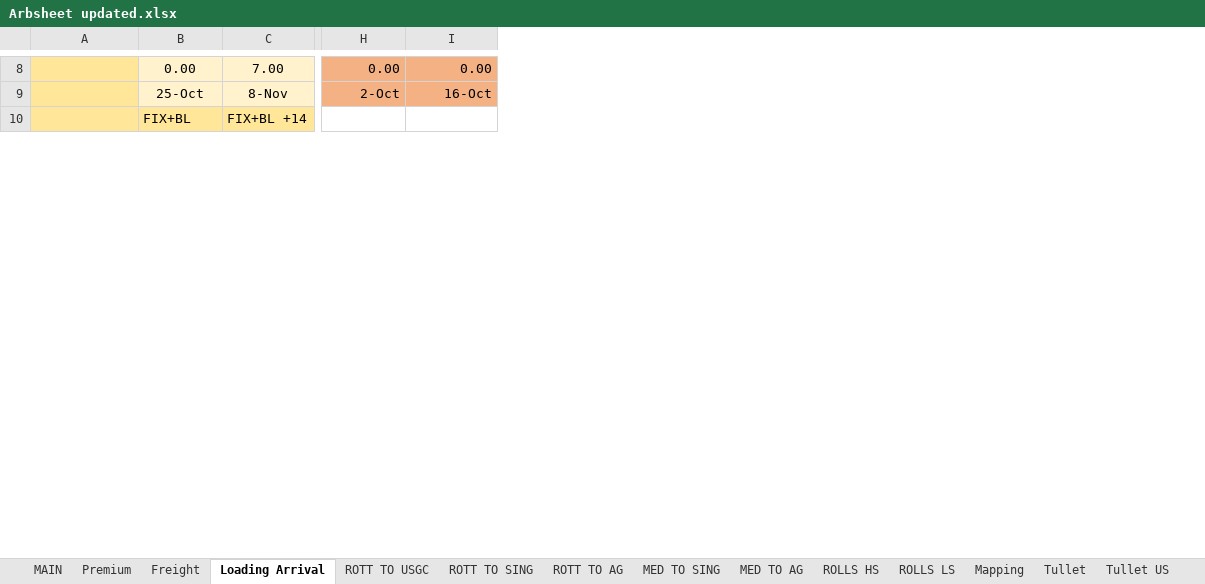
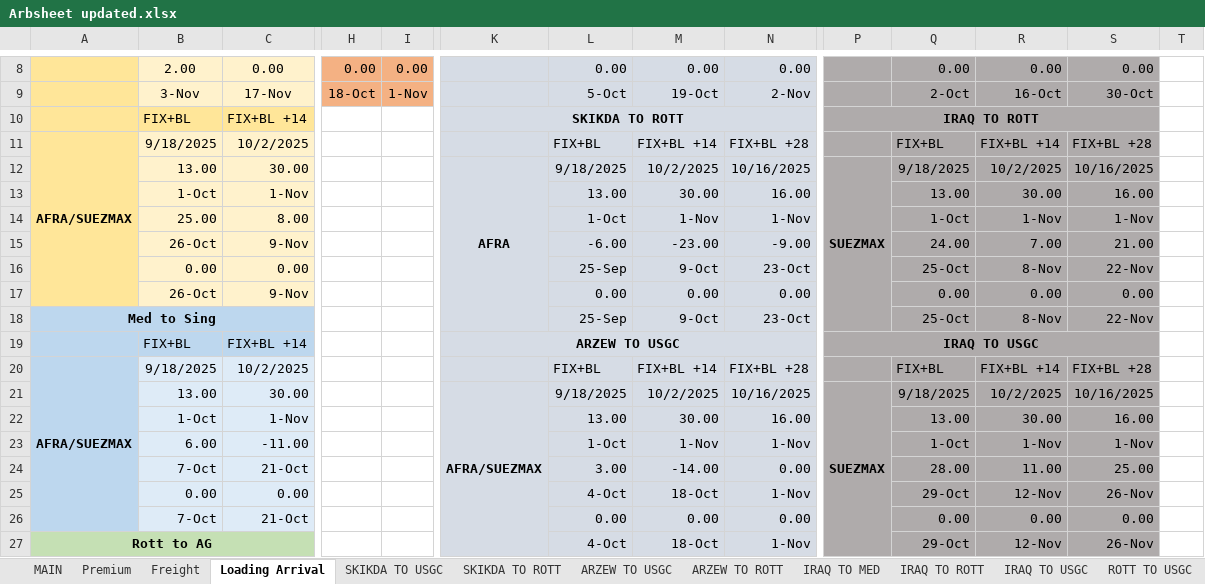
Before and after one commit to charlesgre/fuel-dashboard, an Excel workbook: Arbs/Arbsheet updated.xlsx, sheet Loading Arrival, drawn as a sheet; only a part is shown, gaps mark what is left out; values as stored, in another font and other column widths than the file's, no borders; removed rows and columns are numbered as before the commit, all else as after; rows hold the shown columns only; the diff covers the shown part only; the diff names each change by its address in the sheet, - before the commit and + after, or states it on an @@ line.

```diff
--- a/Arbs/Arbsheet updated.xlsx (sheet Loading Arrival)
+++ b/Arbs/Arbsheet updated.xlsx (sheet Loading Arrival)
+sheet tab: SKIKDA TO USGC
+sheet tab: SKIKDA TO ROTT
+sheet tab: ARZEW TO USGC
+sheet tab: ARZEW TO ROTT
+sheet tab: IRAQ TO MED
+sheet tab: IRAQ TO ROTT
+sheet tab: IRAQ TO USGC
+column H, row 8: 0.00
+column I, row 8: 0.00
+column K, row 10: SKIKDA TO ROTT
+column L, row 8: 0.00
+column M, row 8: 0.00
+column N, row 8: 0.00
+column P, row 10: IRAQ TO ROTT
+column S, row 8: 0.00
+column T, empty
-B8: 0.00
+B8: 2.00
-C8: 7.00
+C8: 0.00
-Q8:R8 fill: #F4B183
+Q8:R8 fill: #AFABAB
-row 9:  | 25-Oct | 8-Nov | 2-Oct | 16-Oct
+row 9:  | 3-Nov | 17-Nov | 18-Oct | 1-Nov |  | 5-Oct | 19-Oct | 2-Nov |  | 2-Oct | 16-Oct | 30-Oct
-Q10:R10 fill: none
+Q10:R10 fill: #AFABAB
+row 11: AFRA/SUEZMAX | 9/18/2025 | 10/2/2025 |  |  |  | FIX+BL | FIX+BL +14 | FIX+BL +28 |  | FIX+BL | FIX+BL +14 | FIX+BL +28
+row 12:  | 13.00 | 30.00 |  |  | AFRA | 9/18/2025 | 10/2/2025 | 10/16/2025 | SUEZMAX | 9/18/2025 | 10/2/2025 | 10/16/2025
+row 13:  | 1-Oct | 1-Nov |  |  |  | 13.00 | 30.00 | 16.00 |  | 13.00 | 30.00 | 16.00
+row 14:  | 25.00 | 8.00 |  |  |  | 1-Oct | 1-Nov | 1-Nov |  | 1-Oct | 1-Nov | 1-Nov
+row 15:  | 26-Oct | 9-Nov |  |  |  | -6.00 | -23.00 | -9.00 |  | 24.00 | 7.00 | 21.00
+row 16:  | 0.00 | 0.00 |  |  |  | 25-Sep | 9-Oct | 23-Oct |  | 25-Oct | 8-Nov | 22-Nov
+row 17:  | 26-Oct | 9-Nov |  |  |  | 0.00 | 0.00 | 0.00 |  | 0.00 | 0.00 | 0.00
+row 18: Med to Sing |  |  |  |  |  | 25-Sep | 9-Oct | 23-Oct |  | 25-Oct | 8-Nov | 22-Nov
+row 20: AFRA/SUEZMAX | 9/18/2025 | 10/2/2025 |  |  |  | FIX+BL | FIX+BL +14 | FIX+BL +28 |  | FIX+BL | FIX+BL +14 | FIX+BL +28
+row 21:  | 13.00 | 30.00 |  |  | AFRA/SUEZMAX | 9/18/2025 | 10/2/2025 | 10/16/2025 | SUEZMAX | 9/18/2025 | 10/2/2025 | 10/16/2025
+row 22:  | 1-Oct | 1-Nov |  |  |  | 13.00 | 30.00 | 16.00 |  | 13.00 | 30.00 | 16.00
+row 23:  | 6.00 | -11.00 |  |  |  | 1-Oct | 1-Nov | 1-Nov |  | 1-Oct | 1-Nov | 1-Nov
+row 24:  | 7-Oct | 21-Oct |  |  |  | 3.00 | -14.00 | 0.00 |  | 28.00 | 11.00 | 25.00
+row 25:  | 0.00 | 0.00 |  |  |  | 4-Oct | 18-Oct | 1-Nov |  | 29-Oct | 12-Nov | 26-Nov
+row 26:  | 7-Oct | 21-Oct |  |  |  | 0.00 | 0.00 | 0.00 |  | 0.00 | 0.00 | 0.00
+row 27: Rott to AG |  |  |  |  |  | 4-Oct | 18-Oct | 1-Nov |  | 29-Oct | 12-Nov | 26-Nov
```
Also changed, not shown: 9 added rows, 25 removed rows, 5 moved rows, 2 added columns, 13 edited cells, cell formats and merged cells elsewhere in this sheet, sheet Tullet, sheet ROLLS HS, sheet ROLLS LS, sheet Tullet US, sheet MAIN, sheet Premium, 6 more sheets, formulas that keep their value, hidden cells.
